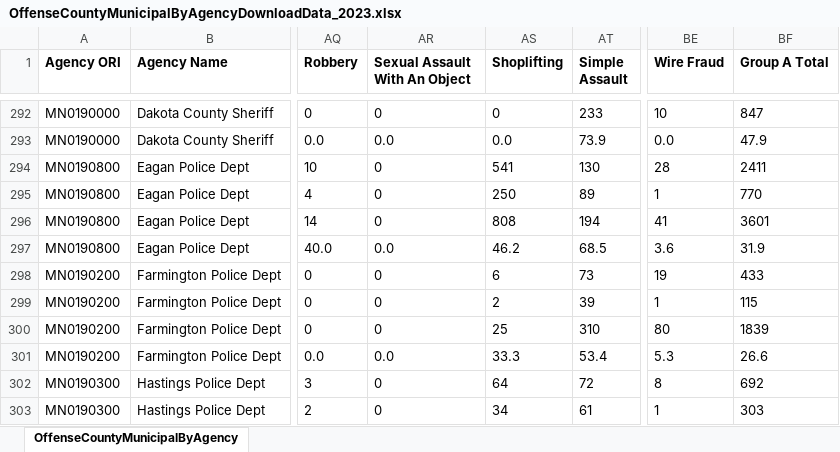
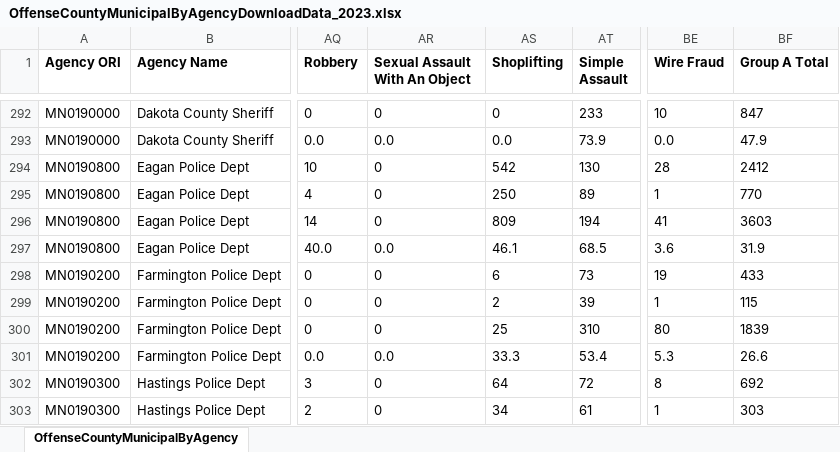
Before and after one commit to striblab/crimedash, an Excel workbook: store/nibrs/OffenseCountyMunicipalByAgencyDownloadData_2023.xlsx, sheet OffenseCountyMunicipalByAgency, drawn as a sheet; only a part is shown, gaps mark what is left out; values as stored, in another font and other column widths than the file's, no borders; the diff names each change by its address in the sheet, - before the commit and + after, or states it on an @@ line.

```diff
--- a/store/nibrs/OffenseCountyMunicipalByAgencyDownloadData_2023.xlsx (sheet OffenseCountyMunicipalByAgency)
+++ b/store/nibrs/OffenseCountyMunicipalByAgencyDownloadData_2023.xlsx (sheet OffenseCountyMunicipalByAgency)
-AS294 (Shoplifting): 541
+AS294 (Shoplifting): 542
-BF294 (Group A Total): 2411
+BF294 (Group A Total): 2412
-AS296 (Shoplifting): 808
+AS296 (Shoplifting): 809
-BF296 (Group A Total): 3601
+BF296 (Group A Total): 3603
-AS297 (Shoplifting): 46.2
+AS297 (Shoplifting): 46.1
```
Also changed, not shown: store/nibrs/OffenseCountyMunicipalByAgencyDownloadData_2021.xlsx, store/nibrs/OffenseCountyMunicipalByAgencyDownloadData_2022.xlsx, 20 other files.
